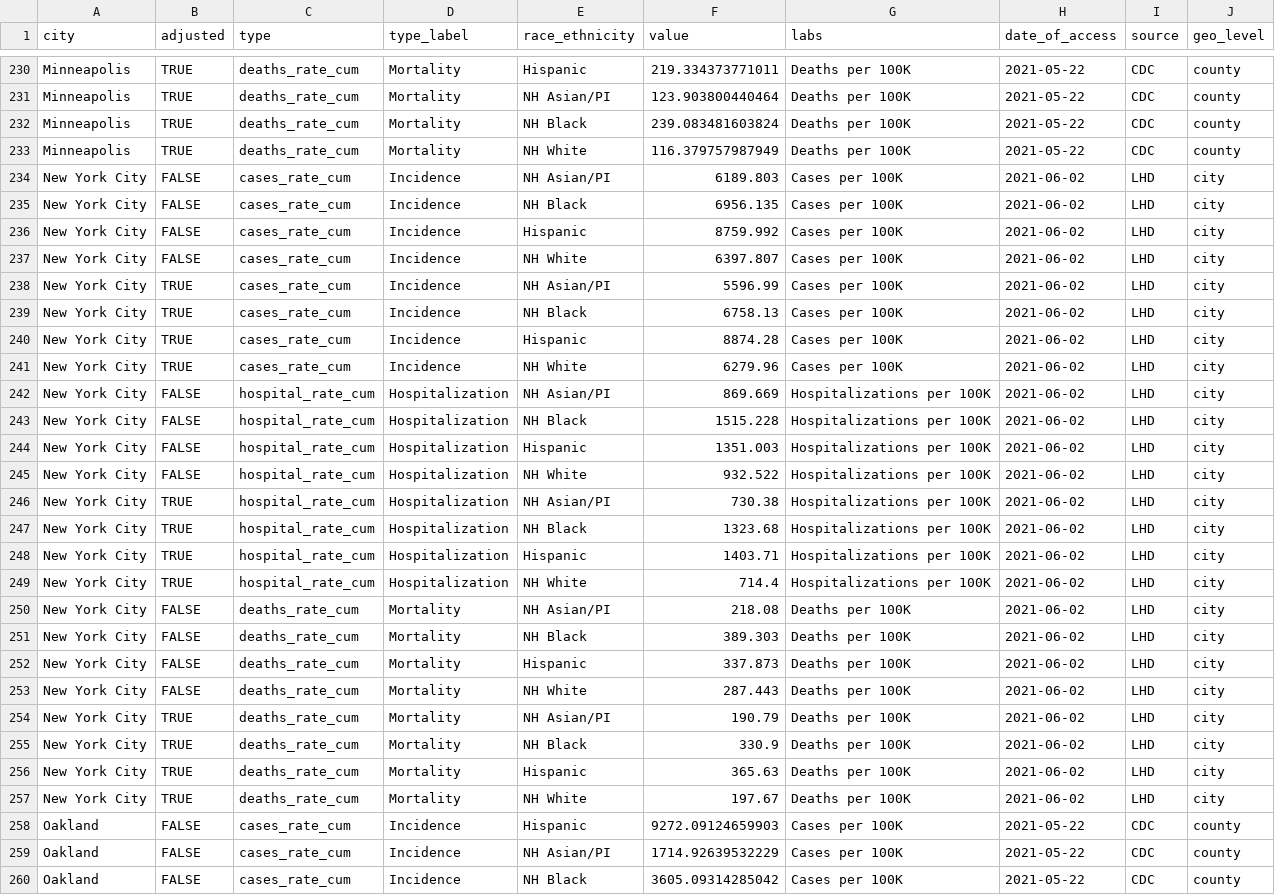
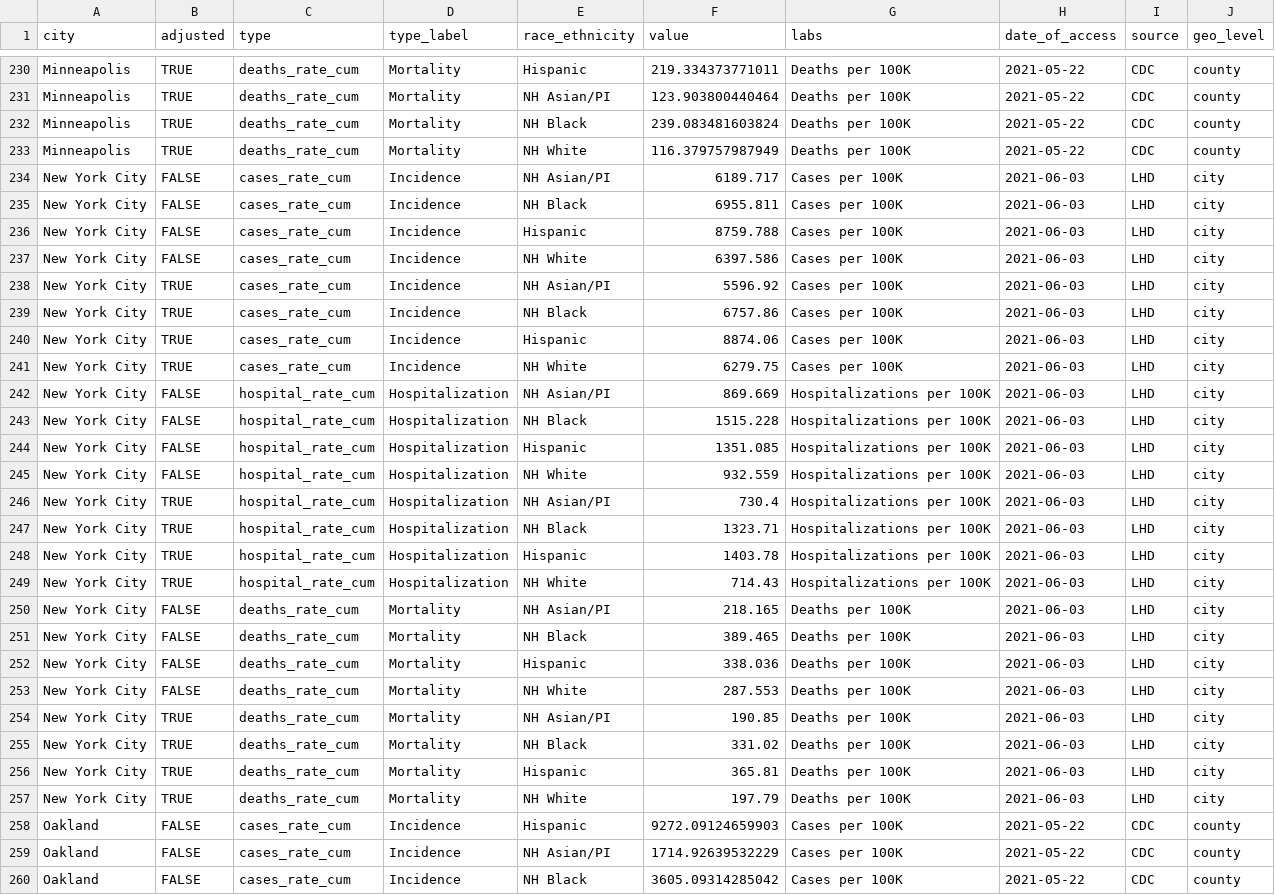
Before and after one commit to Drexel-UHC/covid_inequities_project, a CSV file: Outcomes/totals/byRace_bchc.csv, drawn as a sheet; only a part is shown, gaps mark what is left out; the diff covers the shown part only.

```diff
--- a/Outcomes/totals/byRace_bchc.csv
+++ b/Outcomes/totals/byRace_bchc.csv
@@ -233,26 +233,26 @@ Minneapolis,TRUE,deaths_rate_cum,Mortality,NH Black,239.083481603824,Deaths per
 Minneapolis,TRUE,deaths_rate_cum,Mortality,NH White,116.379757987949,Deaths per 100K,2021-05-22,CDC,county
-New York City,FALSE,cases_rate_cum,Incidence,NH Asian/PI,6189.803,Cases per 100K,2021-06-02,LHD,city
-New York City,FALSE,cases_rate_cum,Incidence,NH Black,6956.135,Cases per 100K,2021-06-02,LHD,city
-New York City,FALSE,cases_rate_cum,Incidence,Hispanic,8759.992,Cases per 100K,2021-06-02,LHD,city
-New York City,FALSE,cases_rate_cum,Incidence,NH White,6397.807,Cases per 100K,2021-06-02,LHD,city
-New York City,TRUE,cases_rate_cum,Incidence,NH Asian/PI,5596.99,Cases per 100K,2021-06-02,LHD,city
-New York City,TRUE,cases_rate_cum,Incidence,NH Black,6758.13,Cases per 100K,2021-06-02,LHD,city
-New York City,TRUE,cases_rate_cum,Incidence,Hispanic,8874.28,Cases per 100K,2021-06-02,LHD,city
-New York City,TRUE,cases_rate_cum,Incidence,NH White,6279.96,Cases per 100K,2021-06-02,LHD,city
-New York City,FALSE,hospital_rate_cum,Hospitalization,NH Asian/PI,869.669,Hospitalizations per 100K,2021-06-02,LHD,city
-New York City,FALSE,hospital_rate_cum,Hospitalization,NH Black,1515.228,Hospitalizations per 100K,2021-06-02,LHD,city
-New York City,FALSE,hospital_rate_cum,Hospitalization,Hispanic,1351.003,Hospitalizations per 100K,2021-06-02,LHD,city
-New York City,FALSE,hospital_rate_cum,Hospitalization,NH White,932.522,Hospitalizations per 100K,2021-06-02,LHD,city
-New York City,TRUE,hospital_rate_cum,Hospitalization,NH Asian/PI,730.38,Hospitalizations per 100K,2021-06-02,LHD,city
-New York City,TRUE,hospital_rate_cum,Hospitalization,NH Black,1323.68,Hospitalizations per 100K,2021-06-02,LHD,city
-New York City,TRUE,hospital_rate_cum,Hospitalization,Hispanic,1403.71,Hospitalizations per 100K,2021-06-02,LHD,city
-New York City,TRUE,hospital_rate_cum,Hospitalization,NH White,714.4,Hospitalizations per 100K,2021-06-02,LHD,city
-New York City,FALSE,deaths_rate_cum,Mortality,NH Asian/PI,218.08,Deaths per 100K,2021-06-02,LHD,city
-New York City,FALSE,deaths_rate_cum,Mortality,NH Black,389.303,Deaths per 100K,2021-06-02,LHD,city
-New York City,FALSE,deaths_rate_cum,Mortality,Hispanic,337.873,Deaths per 100K,2021-06-02,LHD,city
-New York City,FALSE,deaths_rate_cum,Mortality,NH White,287.443,Deaths per 100K,2021-06-02,LHD,city
-New York City,TRUE,deaths_rate_cum,Mortality,NH Asian/PI,190.79,Deaths per 100K,2021-06-02,LHD,city
-New York City,TRUE,deaths_rate_cum,Mortality,NH Black,330.9,Deaths per 100K,2021-06-02,LHD,city
-New York City,TRUE,deaths_rate_cum,Mortality,Hispanic,365.63,Deaths per 100K,2021-06-02,LHD,city
-New York City,TRUE,deaths_rate_cum,Mortality,NH White,197.67,Deaths per 100K,2021-06-02,LHD,city
+New York City,FALSE,cases_rate_cum,Incidence,NH Asian/PI,6189.717,Cases per 100K,2021-06-03,LHD,city
+New York City,FALSE,cases_rate_cum,Incidence,NH Black,6955.811,Cases per 100K,2021-06-03,LHD,city
+New York City,FALSE,cases_rate_cum,Incidence,Hispanic,8759.788,Cases per 100K,2021-06-03,LHD,city
+New York City,FALSE,cases_rate_cum,Incidence,NH White,6397.586,Cases per 100K,2021-06-03,LHD,city
+New York City,TRUE,cases_rate_cum,Incidence,NH Asian/PI,5596.92,Cases per 100K,2021-06-03,LHD,city
+New York City,TRUE,cases_rate_cum,Incidence,NH Black,6757.86,Cases per 100K,2021-06-03,LHD,city
+New York City,TRUE,cases_rate_cum,Incidence,Hispanic,8874.06,Cases per 100K,2021-06-03,LHD,city
+New York City,TRUE,cases_rate_cum,Incidence,NH White,6279.75,Cases per 100K,2021-06-03,LHD,city
+New York City,FALSE,hospital_rate_cum,Hospitalization,NH Asian/PI,869.669,Hospitalizations per 100K,2021-06-03,LHD,city
+New York City,FALSE,hospital_rate_cum,Hospitalization,NH Black,1515.228,Hospitalizations per 100K,2021-06-03,LHD,city
+New York City,FALSE,hospital_rate_cum,Hospitalization,Hispanic,1351.085,Hospitalizations per 100K,2021-06-03,LHD,city
+New York City,FALSE,hospital_rate_cum,Hospitalization,NH White,932.559,Hospitalizations per 100K,2021-06-03,LHD,city
+New York City,TRUE,hospital_rate_cum,Hospitalization,NH Asian/PI,730.4,Hospitalizations per 100K,2021-06-03,LHD,city
+New York City,TRUE,hospital_rate_cum,Hospitalization,NH Black,1323.71,Hospitalizations per 100K,2021-06-03,LHD,city
+New York City,TRUE,hospital_rate_cum,Hospitalization,Hispanic,1403.78,Hospitalizations per 100K,2021-06-03,LHD,city
+New York City,TRUE,hospital_rate_cum,Hospitalization,NH White,714.43,Hospitalizations per 100K,2021-06-03,LHD,city
+New York City,FALSE,deaths_rate_cum,Mortality,NH Asian/PI,218.165,Deaths per 100K,2021-06-03,LHD,city
+New York City,FALSE,deaths_rate_cum,Mortality,NH Black,389.465,Deaths per 100K,2021-06-03,LHD,city
+New York City,FALSE,deaths_rate_cum,Mortality,Hispanic,338.036,Deaths per 100K,2021-06-03,LHD,city
+New York City,FALSE,deaths_rate_cum,Mortality,NH White,287.553,Deaths per 100K,2021-06-03,LHD,city
+New York City,TRUE,deaths_rate_cum,Mortality,NH Asian/PI,190.85,Deaths per 100K,2021-06-03,LHD,city
+New York City,TRUE,deaths_rate_cum,Mortality,NH Black,331.02,Deaths per 100K,2021-06-03,LHD,city
+New York City,TRUE,deaths_rate_cum,Mortality,Hispanic,365.81,Deaths per 100K,2021-06-03,LHD,city
+New York City,TRUE,deaths_rate_cum,Mortality,NH White,197.79,Deaths per 100K,2021-06-03,LHD,city
 Oakland,FALSE,cases_rate_cum,Incidence,Hispanic,9272.09124659903,Cases per 100K,2021-05-22,CDC,county
```
Also changed, not shown: 8 edited cells elsewhere in this file, Outcomes/inequities/inequities_city_level_data.csv, Outcomes/inequities/inequities_zcta_level.csv, 4 other files.
